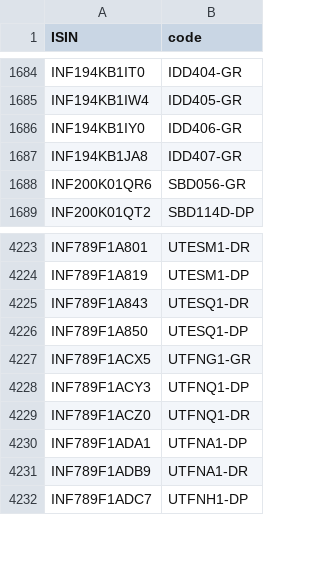
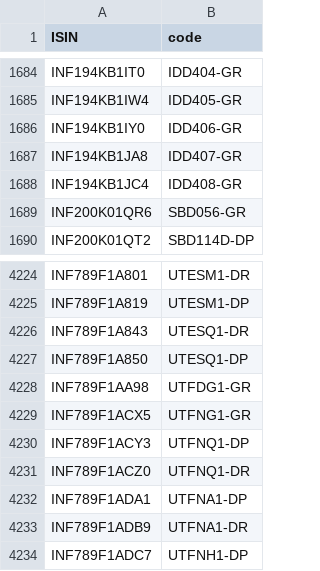
Before and after one commit to captn3m0/kuvera-mutual-funds-lookup, a CSV file: data.csv, drawn as a sheet; only a part is shown, gaps mark what is left out.

```diff
--- a/data.csv
+++ b/data.csv
@@ -1687,2 +1687,3 @@ ISIN,code
 "INF194KB1JA8","IDD407-GR"
+"INF194KB1JC4","IDD408-GR"
 "INF200K01QR6","SBD056-GR"
@@ -4226,2 +4227,3 @@ ISIN,code
 "INF789F1A850","UTESQ1-DP"
+"INF789F1AA98","UTFDG1-GR"
 "INF789F1ACX5","UTFNG1-GR"
```
